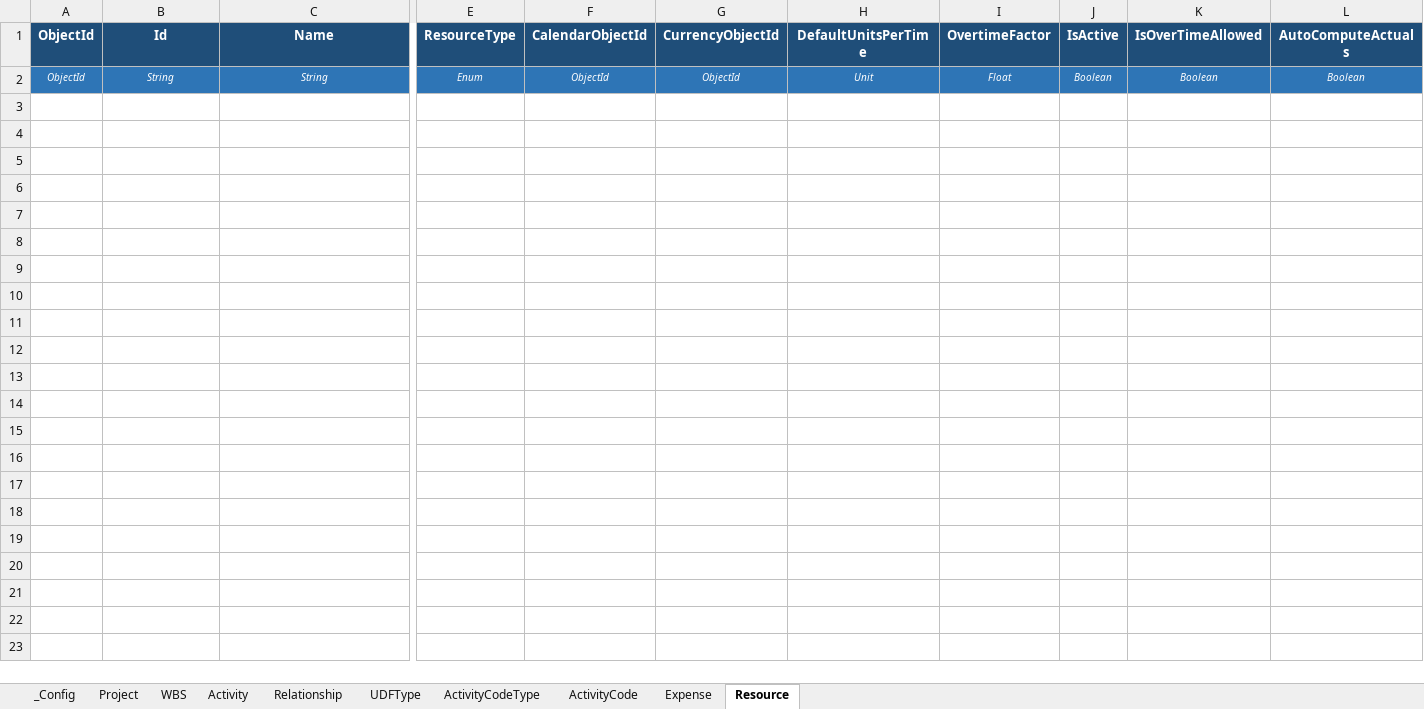
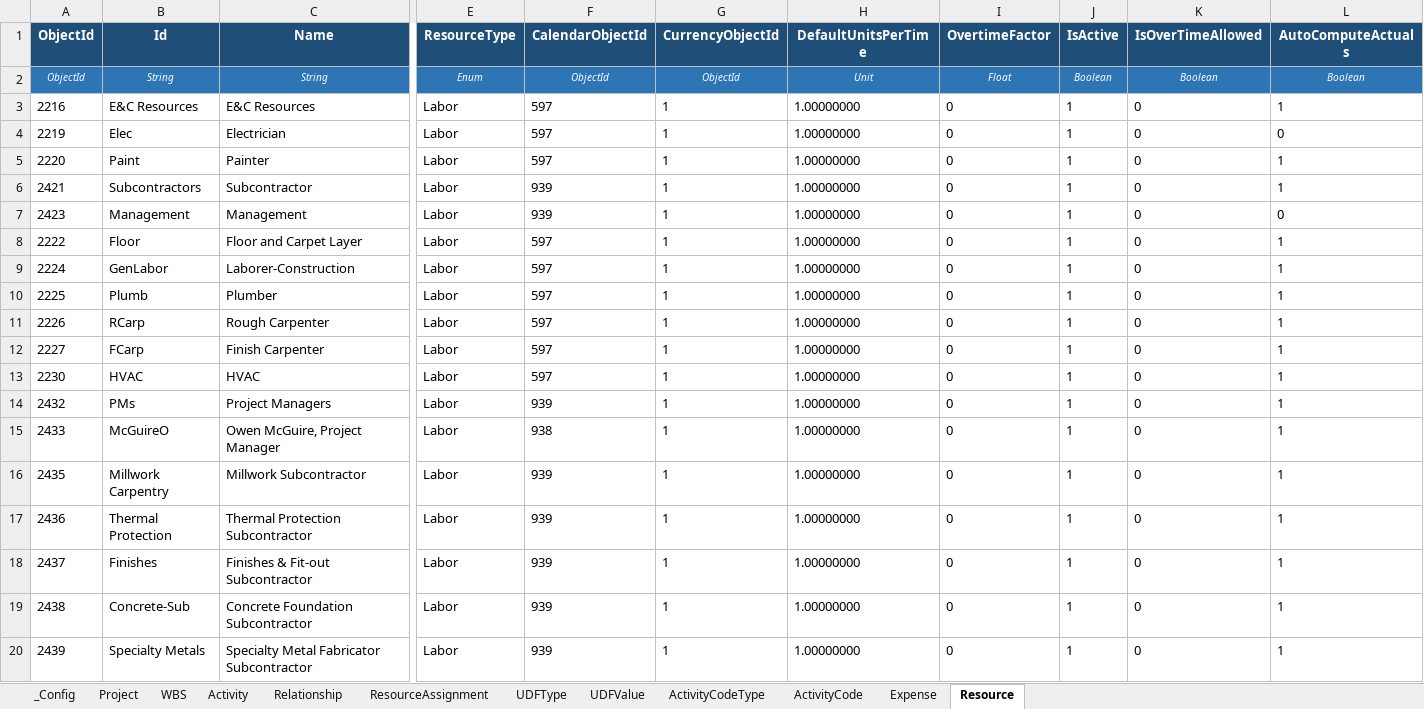
Before and after one commit to aalperkos/aurora-p6-excel-converter, an Excel workbook: P6_Import_Template.xlsx, sheet Resource, drawn as a sheet; only a part is shown, gaps mark what is left out; values as stored, in another font and other column widths than the file's, no borders; rows hold the shown columns only; the diff covers the shown part only; the diff names each change by its address in the sheet, - before the commit and + after, or states it on an @@ line.

Commit message:
Add ResourceAssignment, UDFValue sheets and constraint support
- aurora_p6_converter.py:
  - ResourceAssignment: reads ResourceAssignment sheet, builds
    ResourceAssignment elements inside Project (pass1 only)
  - UDFValue: reads UDFValue sheet (Activity/WBS/Project ObjectType),
    resolves UDFType by Title, injects <UDF> child elements
  - PrimaryConstraintType/Date: changed from nil-always to nil-optional
    (emit value when filled, xsi:nil when blank)
  - New helpers: build_resource_assignment_element, _inject_udf
  - write_p6_xml stats now include ResourceAssignment count

- create_template.py:
  - New ResourceAssignment sheet (samples from p6_reference.xml)
  - New UDFValue sheet (Activity UDF samples; WBS UDFs stay in WBS
    sheet columns to avoid duplication)
  - UDFType title lookup built from p6_reference.xml for sample rows

- aurora_p6_gui.py: initial tkinter GUI (Step1/Step2/log/instructions)

```diff
--- a/P6_Import_Template.xlsx (sheet Resource)
+++ b/P6_Import_Template.xlsx (sheet Resource)
+sheet tab: ResourceAssignment
+sheet tab: UDFValue
+row 3: 2216 | E&C Resources | E&C Resources | Labor | 597 | 1 | 1.00000000 | 0 | 1 | 0 | 1
+row 4: 2219 | Elec | Electrician | Labor | 597 | 1 | 1.00000000 | 0 | 1 | 0 | 0
+row 5: 2220 | Paint | Painter | Labor | 597 | 1 | 1.00000000 | 0 | 1 | 0 | 1
+row 6: 2421 | Subcontractors | Subcontractor | Labor | 939 | 1 | 1.00000000 | 0 | 1 | 0 | 1
+row 7: 2423 | Management | Management | Labor | 939 | 1 | 1.00000000 | 0 | 1 | 0 | 0
+row 8: 2222 | Floor | Floor and Carpet Layer | Labor | 597 | 1 | 1.00000000 | 0 | 1 | 0 | 1
+row 9: 2224 | GenLabor | Laborer-Construction | Labor | 597 | 1 | 1.00000000 | 0 | 1 | 0 | 1
+row 10: 2225 | Plumb | Plumber | Labor | 597 | 1 | 1.00000000 | 0 | 1 | 0 | 1
+row 11: 2226 | RCarp | Rough Carpenter | Labor | 597 | 1 | 1.00000000 | 0 | 1 | 0 | 1
+row 12: 2227 | FCarp | Finish Carpenter | Labor | 597 | 1 | 1.00000000 | 0 | 1 | 0 | 1
+row 13: 2230 | HVAC | HVAC | Labor | 597 | 1 | 1.00000000 | 0 | 1 | 0 | 1
+row 14: 2432 | PMs | Project Managers | Labor | 939 | 1 | 1.00000000 | 0 | 1 | 0 | 1
+row 15: 2433 | McGuireO | Owen McGuire, Project Manager | Labor | 938 | 1 | 1.00000000 | 0 | 1 | 0 | 1
+row 16: 2435 | Millwork Carpentry | Millwork Subcontractor | Labor | 939 | 1 | 1.00000000 | 0 | 1 | 0 | 1
+row 17: 2436 | Thermal Protection | Thermal Protection Subcontractor | Labor | 939 | 1 | 1.00000000 | 0 | 1 | 0 | 1
+row 18: 2437 | Finishes | Finishes & Fit-out Subcontractor | Labor | 939 | 1 | 1.00000000 | 0 | 1 | 0 | 1
+row 19: 2438 | Concrete-Sub | Concrete Foundation Subcontractor | Labor | 939 | 1 | 1.00000000 | 0 | 1 | 0 | 1
+row 20: 2439 | Specialty Metals | Specialty Metal Fabricator Subcontractor | Labor | 939 | 1 | 1.00000000 | 0 | 1 | 0 | 1
```
Also changed, not shown: 12 added rows elsewhere in this sheet, sheet Activity, sheet WBS, sheet ActivityCode, sheet Relationship, sheet UDFType, sheet ActivityCodeType, 2 more sheets, 3 other files.
